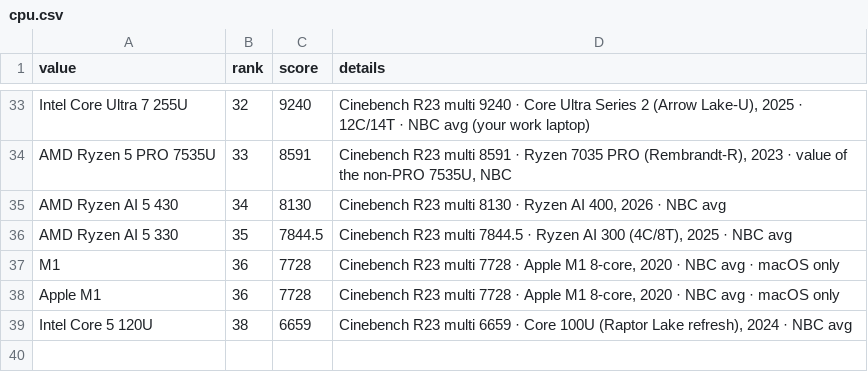
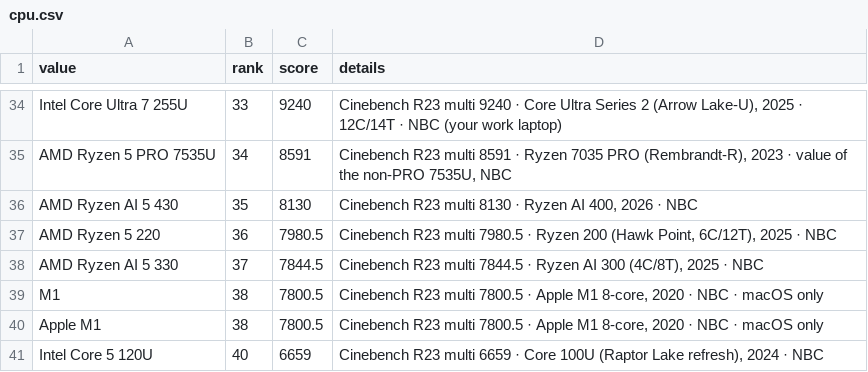
Before and after one commit to LeoDaVinci16/laptop-compare, a CSV file: data/ranks/cpu.csv, drawn as a sheet; only a part is shown, gaps mark what is left out; addresses are those after the commit; the diff covers the shown part only; the diff names each change by its address in the sheet, - before the commit and + after, or states it on an @@ line.

Commit message:
Add 3 gaming laptops, verify gpu/cpu ranks

```diff
--- a/data/ranks/cpu.csv
+++ b/data/ranks/cpu.csv
-B34 (rank): 32
+B34 (rank): 33
-D34 (details): …· NBC avg (your work…
+D34 (details): …· NBC (your work…
-B35 (rank): 33
+B35 (rank): 34
-B36 (rank): 34
+B36 (rank): 35
-D36 (details): …· NBC avg
+D36 (details): …· NBC
+row 37: AMD Ryzen 5 220 | 36 | 7980.5 | Cinebench R23 multi 7980.5 · Ryzen 200 (Hawk Point, 6C/12T), 2025 · NBC
-B38 (rank): 35
+B38 (rank): 37
-D38 (details): …· NBC avg
+D38 (details): …· NBC
-B39:B40 (rank): 36
+B39:B40 (rank): 38
-C39:C40 (score): 7728
+C39:C40 (score): 7800.5
-D39:D40 (details): …R23 multi 7728 · Apple M1 8-core, 2020 · NBC avg · macOS…
+D39:D40 (details): …R23 multi 7800.5 · Apple M1 8-core, 2020 · NBC · macOS…
-B41 (rank): 38
+B41 (rank): 40
-D41 (details): …· NBC avg
+D41 (details): …· NBC
```
Also changed, not shown: 4 added rows, 3 removed rows and 57 edited cells elsewhere in this file, data/laptops.csv, data/ranks/gpu.csv, 2 other files.
